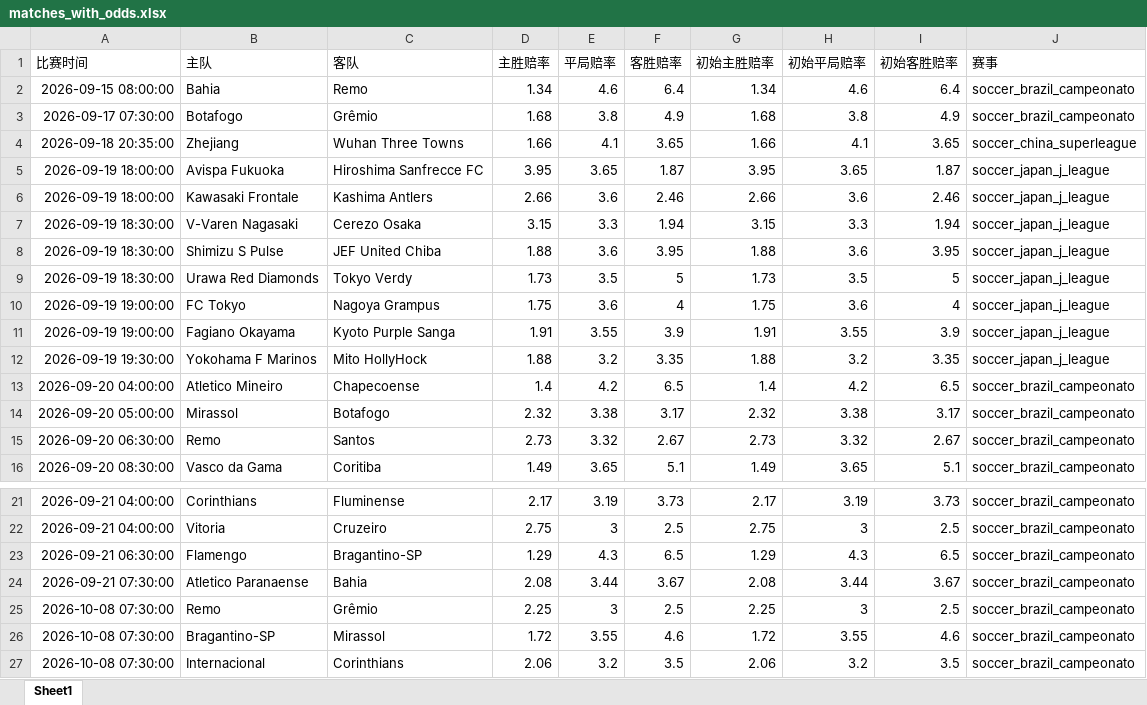
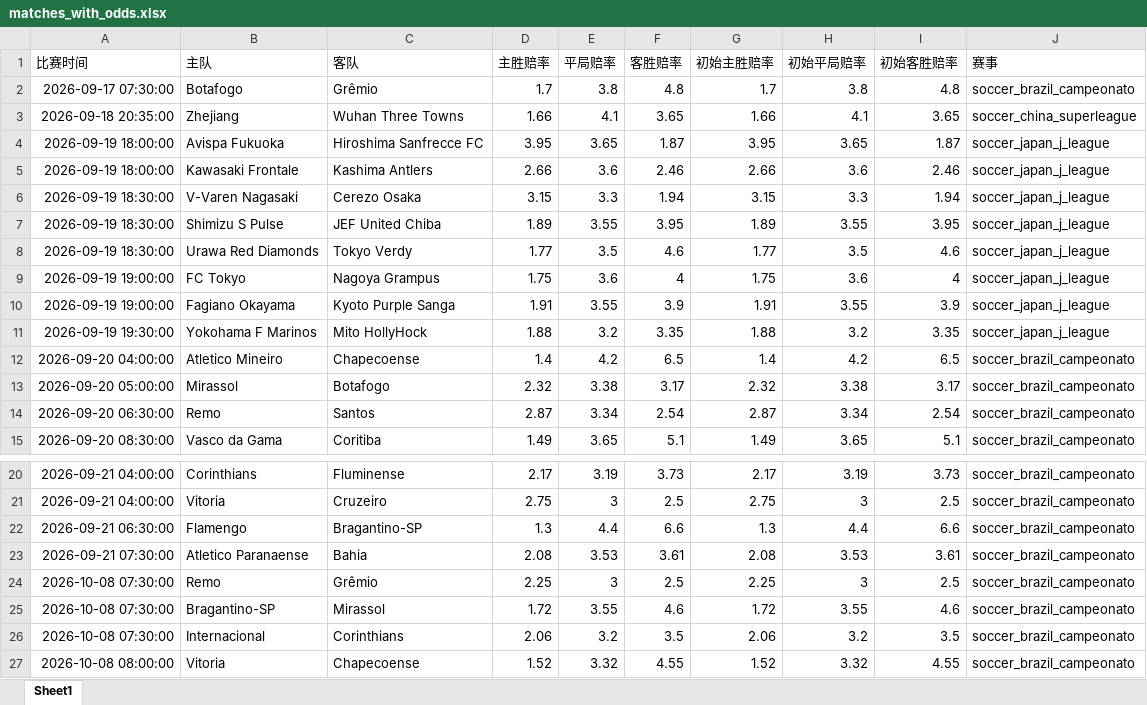
Before and after one commit to mynametengfei-coder/football_model, an Excel workbook: matches_with_odds.xlsx, sheet Sheet1, drawn as a sheet; only a part is shown, gaps mark what is left out; the shorter side is filled out with more unchanged rows; values as stored, in another font and other column widths than the file's, no borders; removed rows and columns are numbered as before the commit, all else as after; the diff names each change by its address in the sheet, - before the commit and + after, or states it on an @@ line.

```diff
--- a/matches_with_odds.xlsx (sheet Sheet1)
+++ b/matches_with_odds.xlsx (sheet Sheet1)
-row 2: 2026-09-15 08:00:00 | Bahia | Remo | 1.34 | 4.6 | 6.4 | 1.34 | 4.6 | 6.4 | soccer_brazil_campeonato
-D2 (主胜赔率): 1.68
+D2 (主胜赔率): 1.7
-F2 (客胜赔率): 4.9
+F2 (客胜赔率): 4.8
-G2 (初始主胜赔率): 1.68
+G2 (初始主胜赔率): 1.7
-I2 (初始客胜赔率): 4.9
+I2 (初始客胜赔率): 4.8
-D7 (主胜赔率): 1.88
+D7 (主胜赔率): 1.89
-E7 (平局赔率): 3.6
+E7 (平局赔率): 3.55
-G7 (初始主胜赔率): 1.88
+G7 (初始主胜赔率): 1.89
-H7 (初始平局赔率): 3.6
+H7 (初始平局赔率): 3.55
-D8 (主胜赔率): 1.73
+D8 (主胜赔率): 1.77
-F8 (客胜赔率): 5
+F8 (客胜赔率): 4.6
-G8 (初始主胜赔率): 1.73
+G8 (初始主胜赔率): 1.77
-I8 (初始客胜赔率): 5
+I8 (初始客胜赔率): 4.6
-D14 (主胜赔率): 2.73
+D14 (主胜赔率): 2.87
-E14 (平局赔率): 3.32
+E14 (平局赔率): 3.34
-F14 (客胜赔率): 2.67
+F14 (客胜赔率): 2.54
-G14 (初始主胜赔率): 2.73
+G14 (初始主胜赔率): 2.87
-H14 (初始平局赔率): 3.32
+H14 (初始平局赔率): 3.34
-I14 (初始客胜赔率): 2.67
+I14 (初始客胜赔率): 2.54
-D22 (主胜赔率): 1.29
+D22 (主胜赔率): 1.3
-E22 (平局赔率): 4.3
+E22 (平局赔率): 4.4
-F22 (客胜赔率): 6.5
+F22 (客胜赔率): 6.6
-G22 (初始主胜赔率): 1.29
+G22 (初始主胜赔率): 1.3
-H22 (初始平局赔率): 4.3
+H22 (初始平局赔率): 4.4
-I22 (初始客胜赔率): 6.5
+I22 (初始客胜赔率): 6.6
-E23 (平局赔率): 3.44
+E23 (平局赔率): 3.53
-F23 (客胜赔率): 3.67
+F23 (客胜赔率): 3.61
-H23 (初始平局赔率): 3.44
+H23 (初始平局赔率): 3.53
-I23 (初始客胜赔率): 3.67
+I23 (初始客胜赔率): 3.61
```
Also changed, not shown: odds_history.xlsx.
